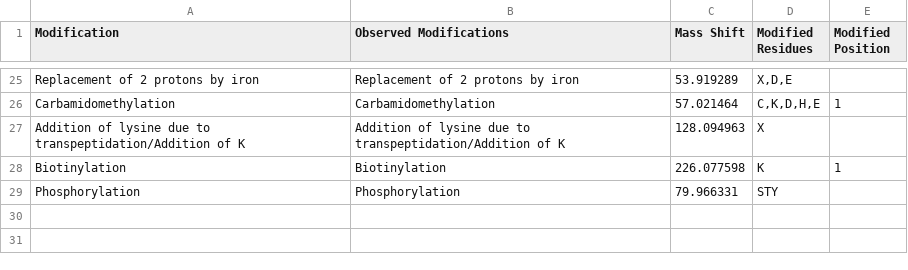
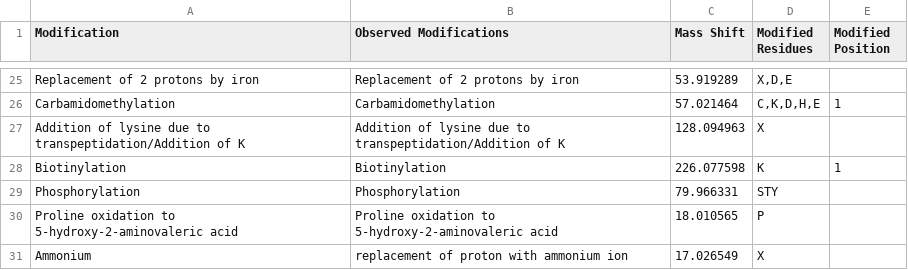
Before and after one commit to ChampionLab/substitutionannotation, a CSV file: resources/dangermods.csv, drawn as a sheet; only a part is shown, gaps mark what is left out.

```diff
--- a/resources/dangermods.csv
+++ b/resources/dangermods.csv
@@ -29 +29,3 @@ Biotinylation,Biotinylation,226.077598,K,1
 Phosphorylation,Phosphorylation,79.966331,STY,
+Proline oxidation to 5-hydroxy-2-aminovaleric acid,Proline oxidation to 5-hydroxy-2-aminovaleric acid,18.010565,P,
+Ammonium,replacement of proton with ammonium ion,17.026549,X,
```
Also changed, not shown: 32 other files.
